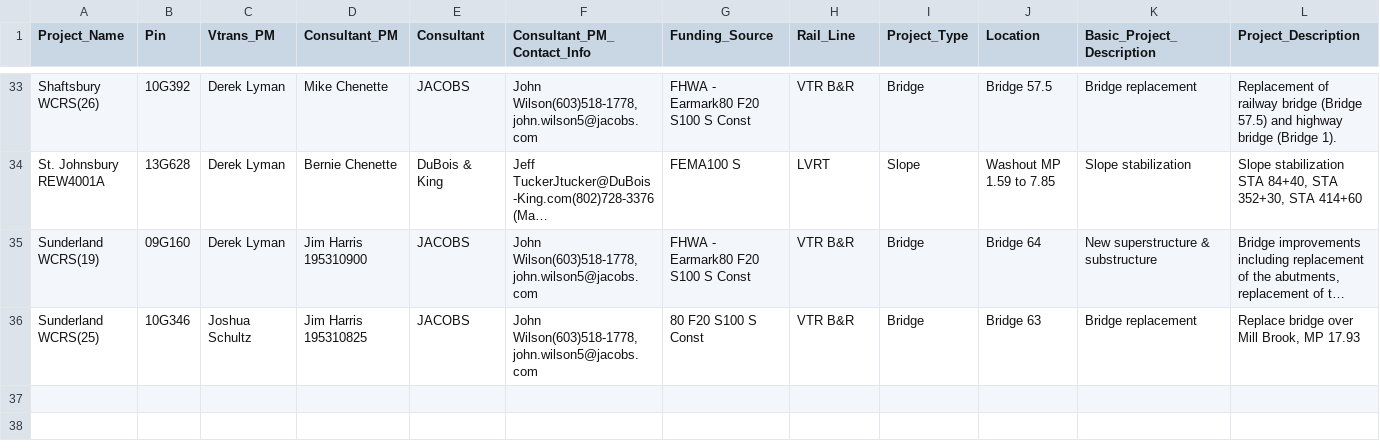
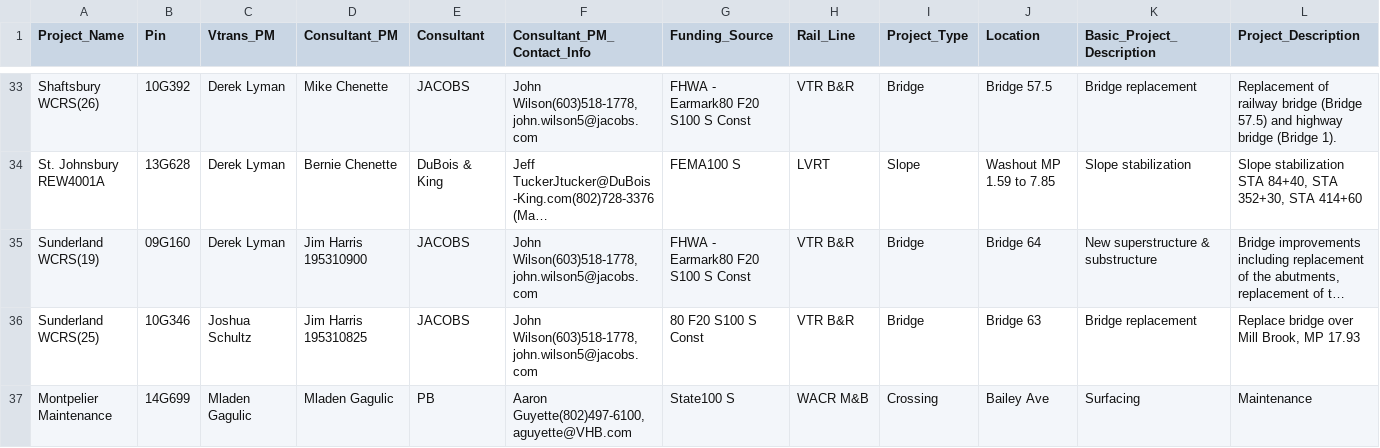
Before and after one commit to srsjojo/xls-collab, a CSV file: Rail_Project_Spreadsheet.csv, drawn as a sheet; only a part is shown, gaps mark what is left out; long unchanged cells end in …; rows hold the shown columns only; the diff names each change by its address in the sheet, - before the commit and + after, or states it on an @@ line.

Commit message:
add Bailey Ave

```diff
--- a/Rail_Project_Spreadsheet.csv
+++ b/Rail_Project_Spreadsheet.csv
+row 37: Montpelier Maintenance | 14G699 | Mladen Gagulic | Mladen Gagulic | PB | Aaron Guyette(802)497-6100, aguyette@VHB.com | State100 S | WACR M&B | Crossing | Bailey Ave | Surfacing | Maintenance
```
Also changed, not shown: 1 other file.
